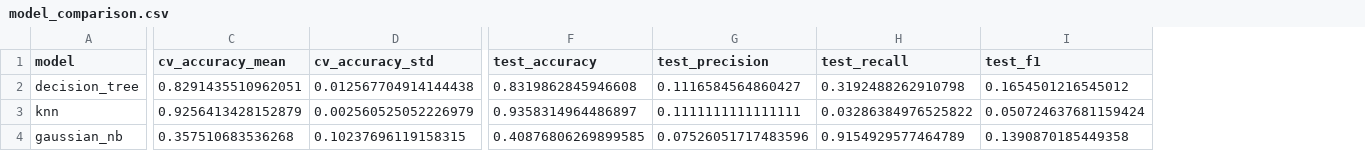
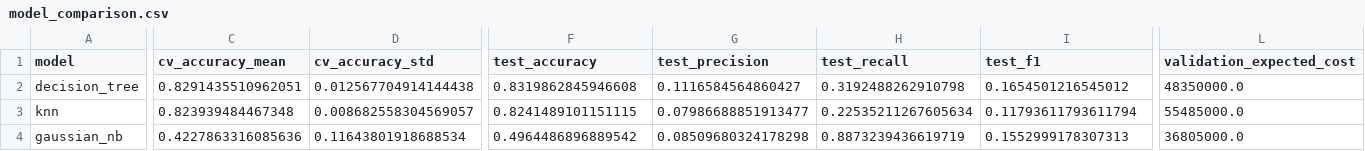
Before and after one commit to Muhammad-Saud-13/claim-fraud-triage, a CSV file: reports/modeling/model_comparison.csv, drawn as a sheet; only a part is shown, gaps mark what is left out; the diff names each change by its address in the sheet, - before the commit and + after, or states it on an @@ line.

```diff
--- a/reports/modeling/model_comparison.csv
+++ b/reports/modeling/model_comparison.csv
+column L (validation_expected_cost), rows 2-4: 48350000.0 | 55485000.0 | 36805000.0
-C3 (cv_accuracy_mean): 0.9256413428152879
+C3 (cv_accuracy_mean): 0.823939484467348
-D3 (cv_accuracy_std): 0.002560525052226979
+D3 (cv_accuracy_std): 0.008682558304569057
-F3 (test_accuracy): 0.9358314964486897
+F3 (test_accuracy): 0.8241489101151115
-G3 (test_precision): 0.1111111111111111
+G3 (test_precision): 0.07986688851913477
-H3 (test_recall): 0.03286384976525822
+H3 (test_recall): 0.22535211267605634
-I3 (test_f1): 0.050724637681159424
+I3 (test_f1): 0.11793611793611794
-C4 (cv_accuracy_mean): 0.357510683536268
+C4 (cv_accuracy_mean): 0.4227863316085636
-D4 (cv_accuracy_std): 0.10237696119158315
+D4 (cv_accuracy_std): 0.11643801918688534
-F4 (test_accuracy): 0.40876806269899585
+F4 (test_accuracy): 0.4964486896889542
-G4 (test_precision): 0.07526051717483596
+G4 (test_precision): 0.08509680324178298
-H4 (test_recall): 0.9154929577464789
+H4 (test_recall): 0.8873239436619719
-I4 (test_f1): 0.1390870185449358
+I4 (test_f1): 0.1552999178307313
```
Also changed, not shown: reports/cross_validation_results.csv, reports/modeling/hyperparameter_results.csv, 20 other files.
